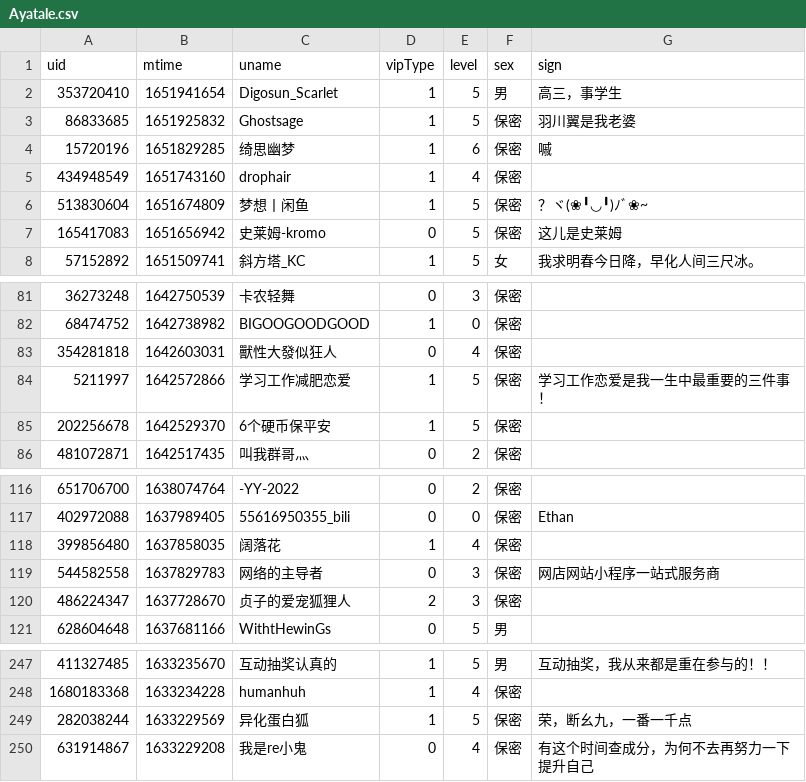
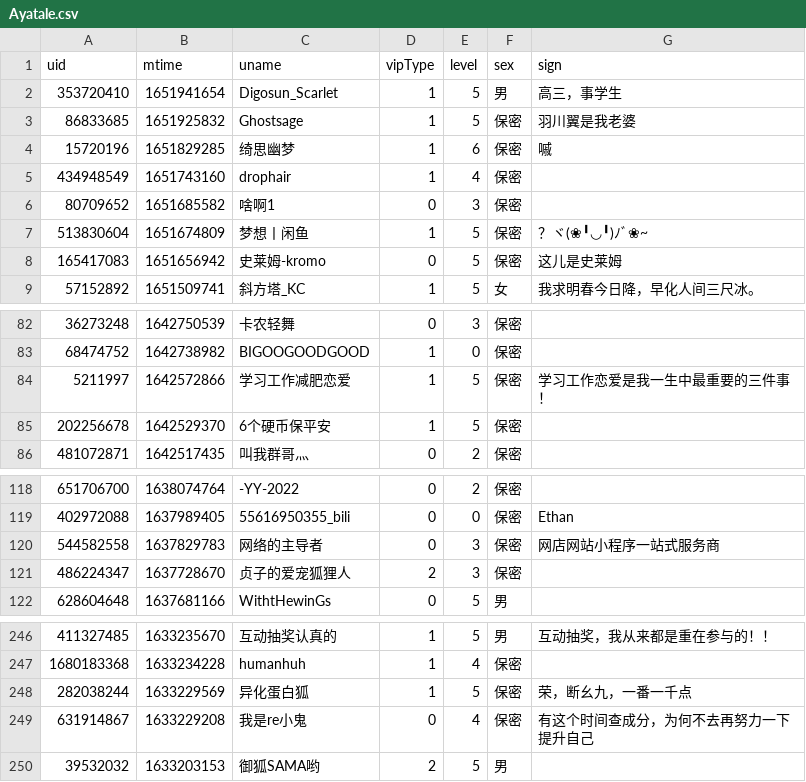
Before and after one commit to Brx86/web, a CSV file: 25773550/Ayatale.csv, drawn as a sheet; only a part is shown, gaps mark what is left out; the diff covers the shown part only.

```diff
--- a/25773550/Ayatale.csv
+++ b/25773550/Ayatale.csv
@@ -5,2 +5,3 @@ uid,mtime,uname,vipType,level,sex,sign
 434948549,1651743160,drophair,1,4,保密,
+80709652,1651685582,啥啊1,0,3,保密,
 513830604,1651674809,梦想丨闲鱼,1,5,保密,？ヾ(❀╹◡╹)ﾉﾞ❀~
@@ -82,3 +83,2 @@ uid,mtime,uname,vipType,level,sex,sign
 68474752,1642738982,BIGOOGOODGOOD,1,0,保密,
-354281818,1642603031,獸性大發似狂人,0,4,保密,
 5211997,1642572866,学习工作减肥恋爱,1,5,保密,学习工作恋爱是我一生中最重要的三件事！
@@ -117,3 +119,2 @@ uid,mtime,uname,vipType,level,sex,sign
 402972088,1637989405,55616950355_bili,0,0,保密,Ethan
-399856480,1637858035,阔落花,1,4,保密,
 544582558,1637829783,网络的主导者,0,3,保密,网店网站小程序一站式服务商
@@ -250 +249,2 @@ uid,mtime,uname,vipType,level,sex,sign
 631914867,1633229208,我是re小鬼,0,4,保密,有这个时间查成分，为何不去再努力一下提升自己
+39532032,1633203153,御狐SAMA哟,2,5,男,
```
Also changed, not shown: 4 added rows and 4 removed rows elsewhere in this file, 172809260/晨露ZLQ.csv, 439916362/朝色泛起之际_.csv, 3 other files.
